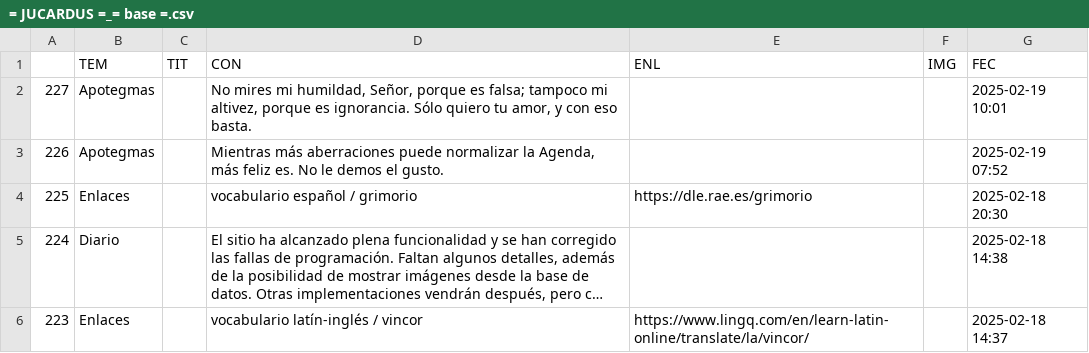
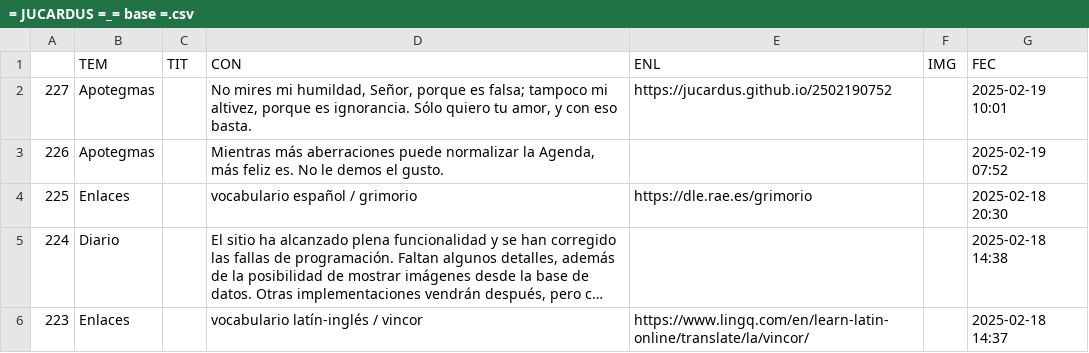
Before and after one commit to jucardus/jucardus.github.io, a CSV file: = JUCARDUS =_= base =.csv, drawn as a sheet; only a part is shown; long unchanged cells end in ….

Commit message:
Update = JUCARDUS =_= base =.csv

```diff
--- a/= JUCARDUS =_= base =.csv
+++ b/= JUCARDUS =_= base =.csv
@@ -1,3 +1,3 @@
 ,TEM,TIT,CON,ENL,IMG,FEC
-227,Apotegmas,,"No mires mi humildad, Señor, porque es falsa; tampoco mi altivez, porque es ignorancia. Sólo quiero tu amor, y con eso basta.",,,2025-02-19 10:01
+227,Apotegmas,,"No mires mi humildad, Señor, porque es falsa; tampoco mi altivez, porque es ignorancia. Sólo quiero tu amor, y con eso basta.",https://jucardus.github.io/2502190752,,2025-02-19 10:01
 226,Apotegmas,,"Mientras más aberraciones puede normalizar la Agenda, más feliz es. No le demos el gusto.",,,2025-02-19 07:52
```
